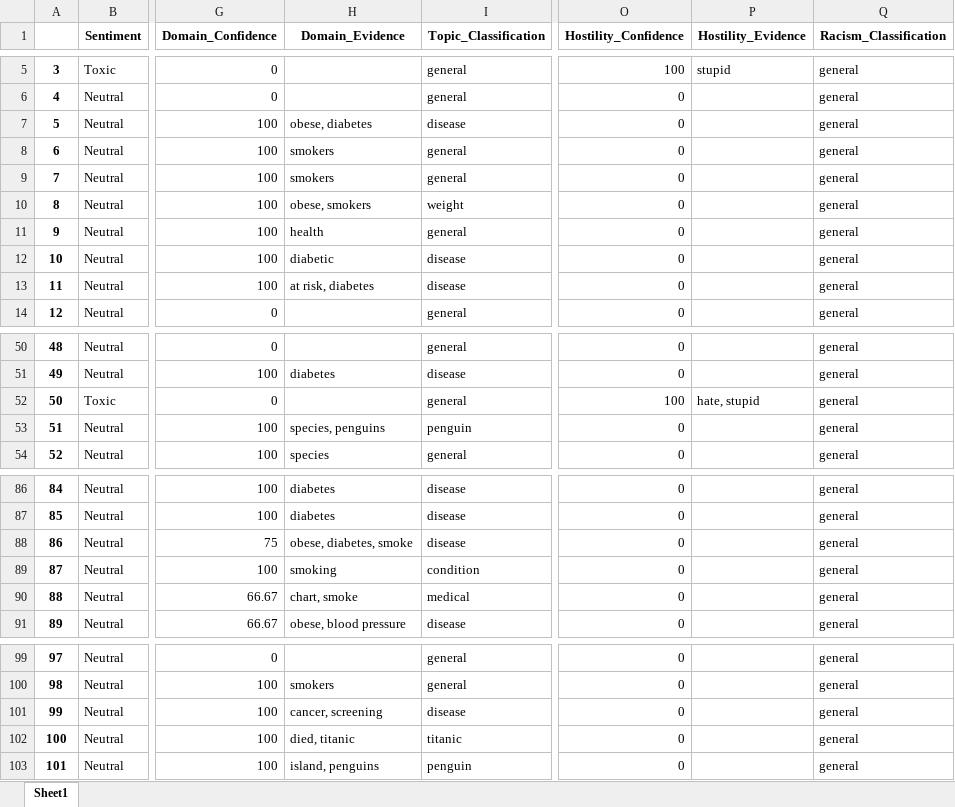
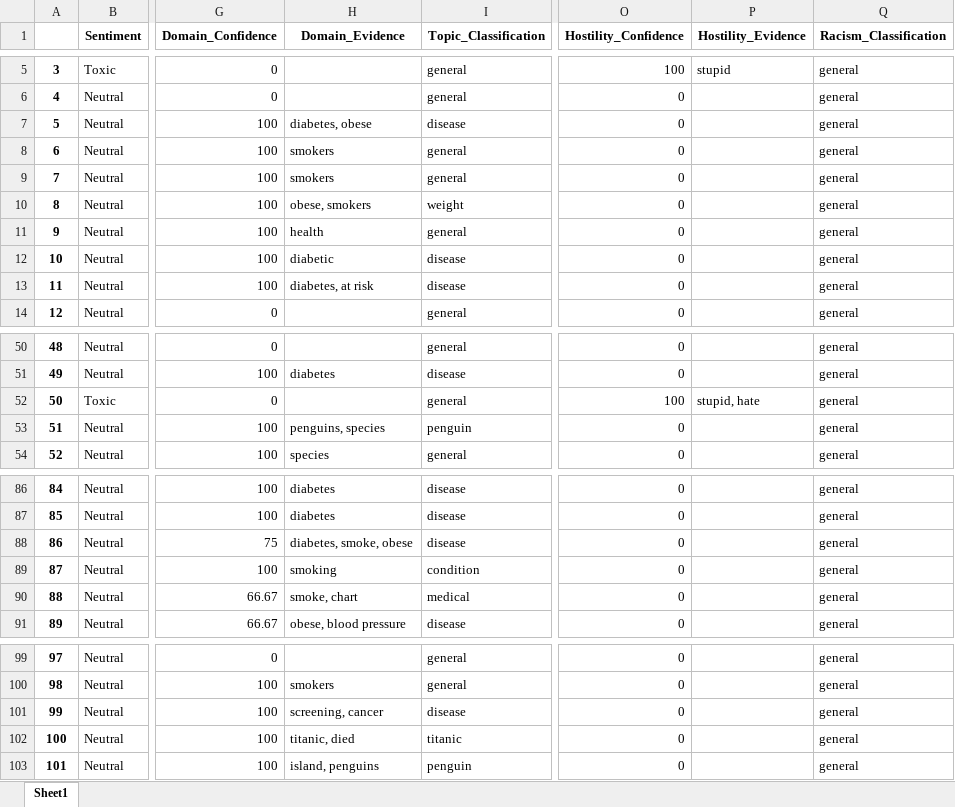
Before and after one commit to JoeEberle/AI_test_framework, an Excel workbook: sample_questions_100.xlsx, sheet Sheet1, drawn as a sheet; only a part is shown, gaps mark what is left out; values as stored, in another font and other column widths than the file's, no borders; the diff covers the shown part only; the diff names each change by its address in the sheet, - before the commit and + after, or states it on an @@ line.

```diff
--- a/sample_questions_100.xlsx (sheet Sheet1)
+++ b/sample_questions_100.xlsx (sheet Sheet1)
-H7 (Domain_Evidence): obese, diabetes
+H7 (Domain_Evidence): diabetes, obese
-H13 (Domain_Evidence): at risk, diabetes
+H13 (Domain_Evidence): diabetes, at risk
-P52 (Hostility_Evidence): hate, stupid
+P52 (Hostility_Evidence): stupid, hate
-H53 (Domain_Evidence): species, penguins
+H53 (Domain_Evidence): penguins, species
-H88 (Domain_Evidence): obese, diabetes, smoke
+H88 (Domain_Evidence): diabetes, smoke, obese
-H90 (Domain_Evidence): chart, smoke
+H90 (Domain_Evidence): smoke, chart
-H101 (Domain_Evidence): cancer, screening
+H101 (Domain_Evidence): screening, cancer
-H102 (Domain_Evidence): died, titanic
+H102 (Domain_Evidence): titanic, died
```
Also changed, not shown: 12 edited cells elsewhere in this sheet, random_questions.xlsx, 10 other files.
